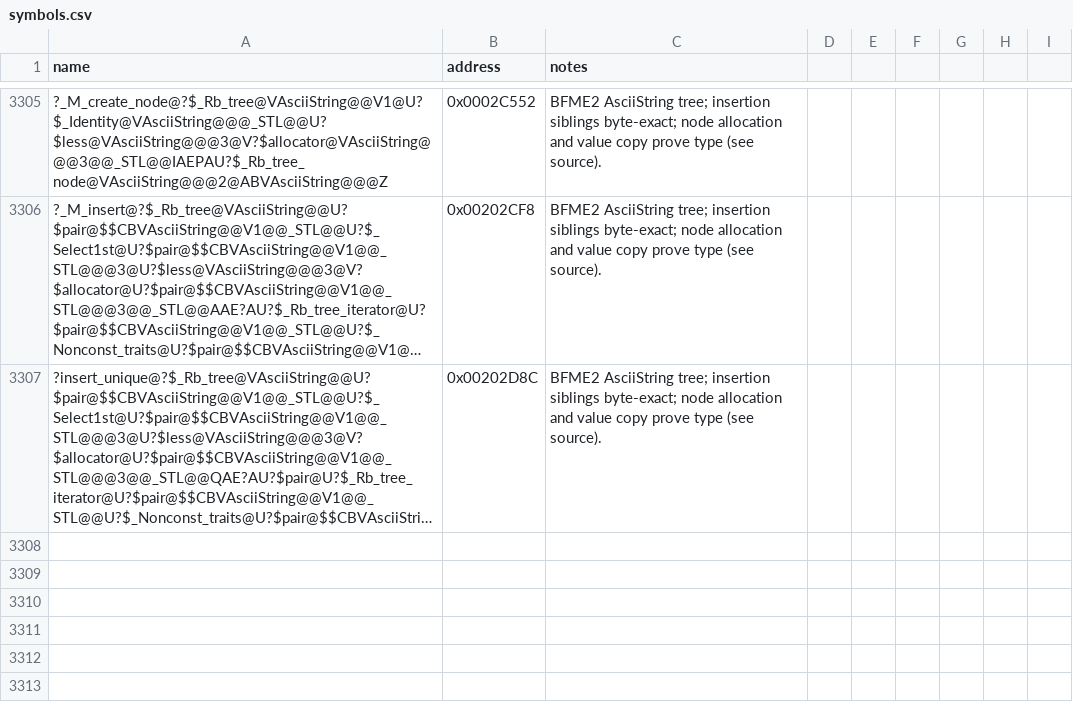
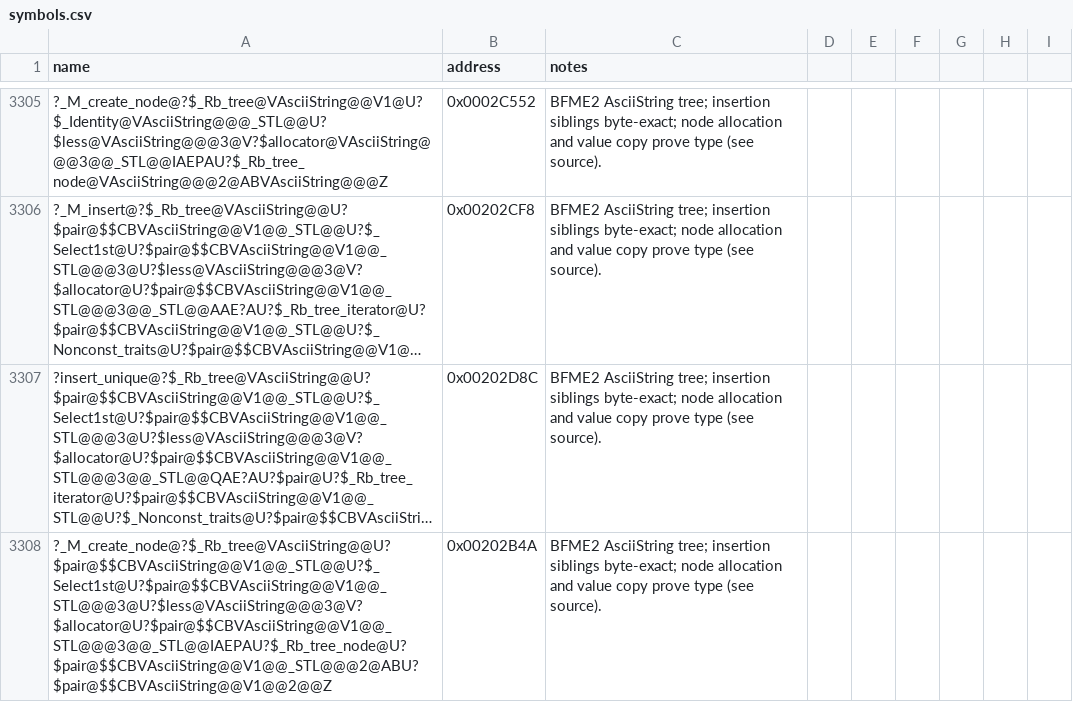
Before and after one commit to NotNBR/Open-BFME-2, a CSV file: reverse/symbols.csv, drawn as a sheet; only a part is shown, gaps mark what is left out; long unchanged cells end in …; the diff names each change by its address in the sheet, - before the commit and + after, or states it on an @@ line.

Commit message:
Recover AsciiString pair map insertion helper
Reconstruct the STLport tree from its reference implementation and BFME2 node allocation/value-copy evidence. Preserve the external AsciiString comparator and retail tree layout.

Verify 148 bytes at 0x00202CF8 with exact resolved equality; no unresolved relocations or masked aliases.

```diff
--- a/reverse/symbols.csv
+++ b/reverse/symbols.csv
+row 3308: ?_M_create_node@?$_Rb_tree@VAsciiString@@U?$pair@$$CBVAsciiString@@V1@@_STL@@U?$_Select1st@U?$pair@$$CBVAsciiString@@V1@@_STL@@@3@U?$less@VAsciiString@@@3@V?$allocator@U?$pair@$$CBVAsciiString@@V1@@_STL@@@3@@_STL@@IAEPAU?$_Rb_tree_node@U?$pair@$$CBVAsciiString@@V1@@_STL@@@2@ABU?$pair@$$CBVAsciiString@@V1@@2@@Z | 0x00202B4A | BFME2 AsciiString tree; insertion siblings byte-exact; node allocation and value copy prove type (see source).
```
Also changed, not shown: 1 other file.
